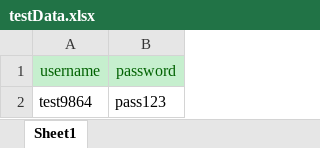
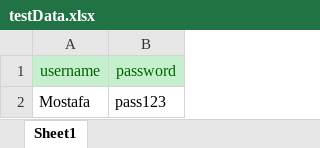
Before and after one commit to MostafaSaid29/Ecommerce-Automation, an Excel workbook: src/main/resources/testData.xlsx, sheet Sheet1, drawn as a sheet; values as stored, in another font and other column widths than the file's, no borders; the diff names each change by its address in the sheet, - before the commit and + after, or states it on an @@ line.

```diff
--- a/src/main/resources/testData.xlsx (sheet Sheet1)
+++ b/src/main/resources/testData.xlsx (sheet Sheet1)
-A2 (username): test9864
+A2 (username): Mostafa
```
Also changed, not shown: 15 other files.
